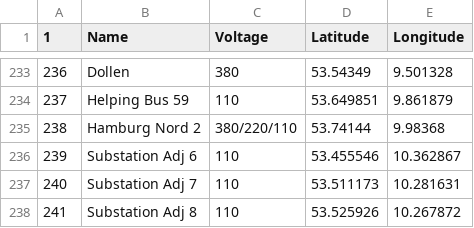
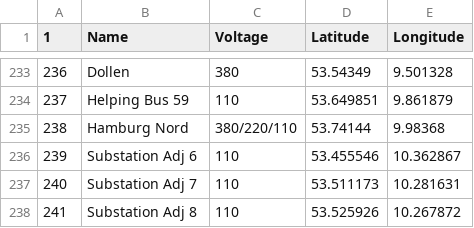
Before and after one commit to adedokun0225/SH-HV-grid-Map, a CSV file: Substation/Substations2.csv, drawn as a sheet; only a part is shown, gaps mark what is left out.

```diff
--- a/Substation/Substations2.csv
+++ b/Substation/Substations2.csv
@@ -234,3 +234,3 @@
 237,Helping Bus 59,110,53.649851,9.861879
-238,Hamburg Nord 2,380/220/110,53.74144,9.98368
+238,Hamburg Nord,380/220/110,53.74144,9.98368
 239,Substation Adj 6,110,53.455546,10.362867
```
Also changed, not shown: Substation/Substations3 110.csv, Substation/Substations3 380.csv, 10 other files.
